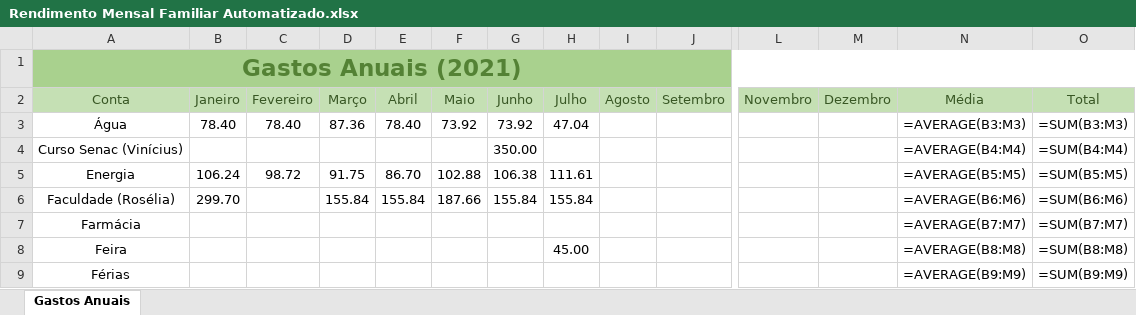
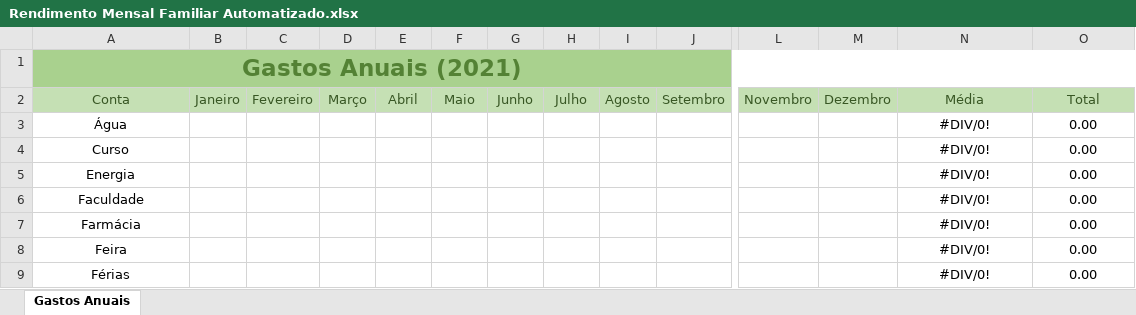
Before and after one commit to murilo-henrique060/Semi-Automatizando-Uma-Planilha-do-Excel, an Excel workbook: Rendimento Mensal Familiar Automatizado.xlsx, sheet Gastos Anuais, drawn as a sheet; only a part is shown, gaps mark what is left out; values as stored, in another font and other column widths than the file's, no borders; formulas without a stored value are shown as written; conditional formats not drawn; removed rows and columns are numbered as before the commit, all else as after; rows hold the shown columns only; the diff covers the shown part only; the diff names each change by its address in the sheet, - before the commit and + after, or states it on an @@ line.

Commit message:
Data Input Finished

```diff
--- a/Rendimento Mensal Familiar Automatizado.xlsx (sheet Gastos Anuais)
+++ b/Rendimento Mensal Familiar Automatizado.xlsx (sheet Gastos Anuais)
-B3 (Janeiro): 78.40
+B3 (Janeiro): (empty)
-C3 (Fevereiro): 78.40
+C3 (Fevereiro): (empty)
-D3 (Março): 87.36
+D3 (Março): (empty)
-E3 (Abril): 78.40
+E3 (Abril): (empty)
-F3 (Maio): 73.92
+F3 (Maio): (empty)
-G3 (Junho): 73.92
+G3 (Junho): (empty)
-H3 (Julho): 47.04
+H3 (Julho): (empty)
-N3 (Média): =AVERAGE(B3:M3)
+N3 (Média): #DIV/0!
-O3 (Total): =SUM(B3:M3)
+O3 (Total): 0.00
-row 4: Curso Senac (Vinícius) |  |  |  |  |  | 350.00 |  |  |  |  |  | =AVERAGE(B4:M4) | =SUM(B4:M4)
+row 4: Curso |  |  |  |  |  |  |  |  |  |  |  | #DIV/0! | 0.00
-B5 (Janeiro): 106.24
+B5 (Janeiro): (empty)
-C5 (Fevereiro): 98.72
+C5 (Fevereiro): (empty)
-D5 (Março): 91.75
+D5 (Março): (empty)
-E5 (Abril): 86.70
+E5 (Abril): (empty)
-F5 (Maio): 102.88
+F5 (Maio): (empty)
-G5 (Junho): 106.38
+G5 (Junho): (empty)
-H5 (Julho): 111.61
+H5 (Julho): (empty)
-N5 (Média): =AVERAGE(B5:M5)
+N5 (Média): #DIV/0!
-O5 (Total): =SUM(B5:M5)
+O5 (Total): 0.00
-row 6: Faculdade (Rosélia) | 299.70 |  | 155.84 | 155.84 | 187.66 | 155.84 | 155.84 |  |  |  |  | =AVERAGE(B6:M6) | =SUM(B6:M6)
+row 6: Faculdade |  |  |  |  |  |  |  |  |  |  |  | #DIV/0! | 0.00
-N7 (Média): =AVERAGE(B7:M7)
+N7 (Média): #DIV/0!
-O7 (Total): =SUM(B7:M7)
+O7 (Total): 0.00
-H8 (Julho): 45.00
+H8 (Julho): (empty)
-N8 (Média): =AVERAGE(B8:M8)
+N8 (Média): #DIV/0!
-O8 (Total): =SUM(B8:M8)
+O8 (Total): 0.00
-N9 (Média): =AVERAGE(B9:M9)
+N9 (Média): #DIV/0!
-O9 (Total): =SUM(B9:M9)
+O9 (Total): 0.00
```
Also changed, not shown: 49 edited cells elsewhere in this sheet.
